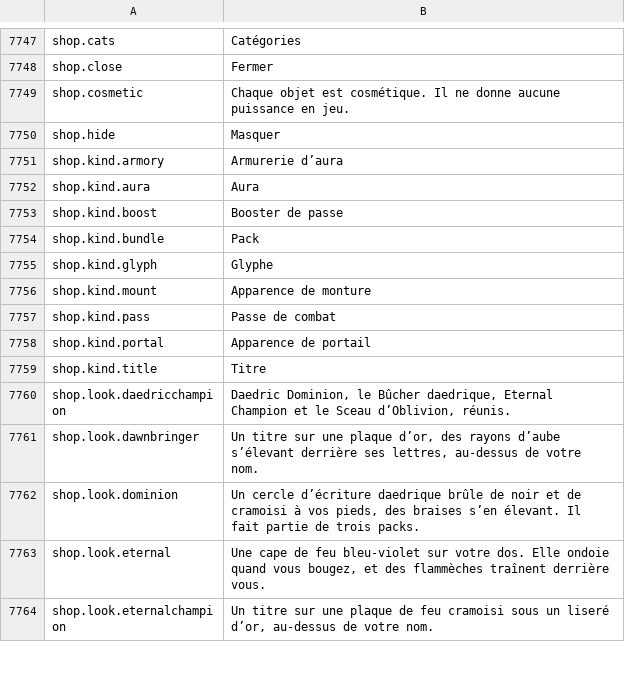
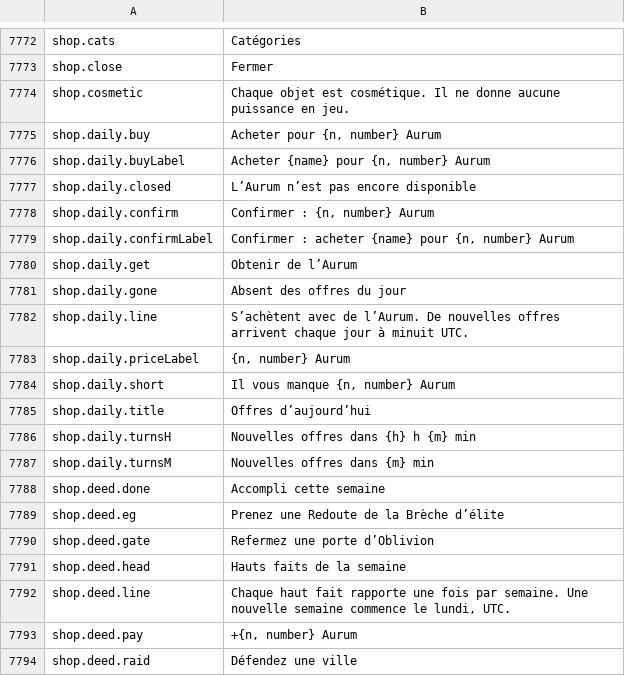
Before and after one commit to Lattymoy/daggerfall-js-source, a CSV file: locales/fr/Port_Strings.csv, drawn as a sheet; only a part is shown, gaps mark what is left out; the shorter side is filled out with more unchanged rows; the diff covers the shown part only.

```diff
--- a/locales/fr/Port_Strings.csv
+++ b/locales/fr/Port_Strings.csv
@@ -7751 +7776,21 @@ shop.close,"Fermer"
 shop.cosmetic,"Chaque objet est cosmétique. Il ne donne aucune puissance en jeu."
+shop.daily.buy,"Acheter pour {n, number} Aurum"
+shop.daily.buyLabel,"Acheter {name} pour {n, number} Aurum"
+shop.daily.closed,"L’Aurum n’est pas encore disponible"
+shop.daily.confirm,"Confirmer : {n, number} Aurum"
+shop.daily.confirmLabel,"Confirmer : acheter {name} pour {n, number} Aurum"
+shop.daily.get,"Obtenir de l’Aurum"
+shop.daily.gone,"Absent des offres du jour"
+shop.daily.line,"S’achètent avec de l’Aurum. De nouvelles offres arrivent chaque jour à minuit UTC."
+shop.daily.priceLabel,"{n, number} Aurum"
+shop.daily.short,"Il vous manque {n, number} Aurum"
+shop.daily.title,"Offres d’aujourd’hui"
+shop.daily.turnsH,"Nouvelles offres dans {h} h {m} min"
+shop.daily.turnsM,"Nouvelles offres dans {m} min"
+shop.deed.done,"Accompli cette semaine"
+shop.deed.eg,"Prenez une Redoute de la Brèche d’élite"
+shop.deed.gate,"Refermez une porte d’Oblivion"
+shop.deed.head,"Hauts faits de la semaine"
+shop.deed.line,"Chaque haut fait rapporte une fois par semaine. Une nouvelle semaine commence le lundi, UTC."
+shop.deed.pay,"+{n, number} Aurum"
+shop.deed.raid,"Défendez une ville"
```
Also changed, not shown: 51 added rows, 8 removed rows and 1 edited cell elsewhere in this file, locales/bg/Port_Strings.csv, locales/es/Port_Strings.csv, 31 other files.
